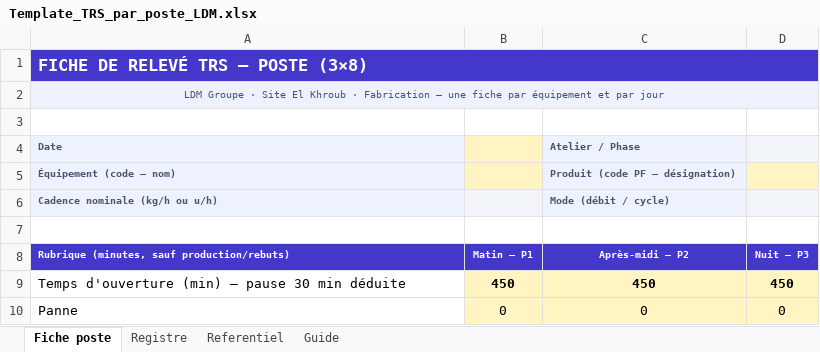
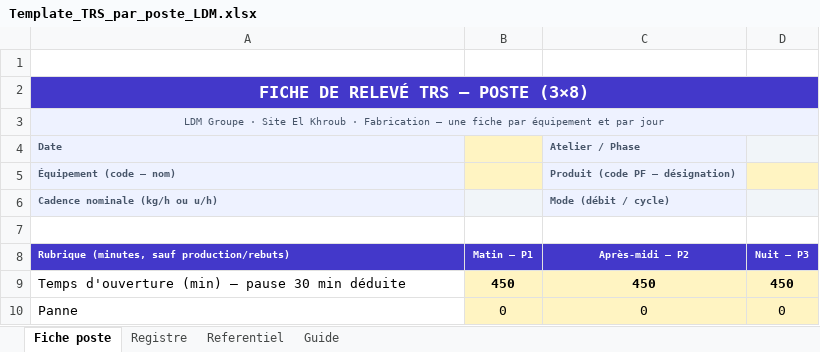
Before and after one commit to hammoudildm-crypto/LDM-FAB3, an Excel workbook: public/modeles/Template_TRS_par_poste_LDM.xlsx, sheet Fiche poste, drawn as a sheet; only a part is shown; values as stored, in another font and other column widths than the file's, no borders; charts and pictures and conditional formats not drawn; removed rows and columns are numbered as before the commit, all else as after; the diff names each change by its address in the sheet, - before the commit and + after, or states it on an @@ line.

```diff
--- a/public/modeles/Template_TRS_par_poste_LDM.xlsx (sheet Fiche poste)
+++ b/public/modeles/Template_TRS_par_poste_LDM.xlsx (sheet Fiche poste)
+row 1: (empty)
-A2 alignment: left
+A2 alignment: center
-row 3: (empty)
```
Also changed, not shown: sheet Registre, sheet Guide, sheet Referentiel, charts or pictures, 2 other files.
